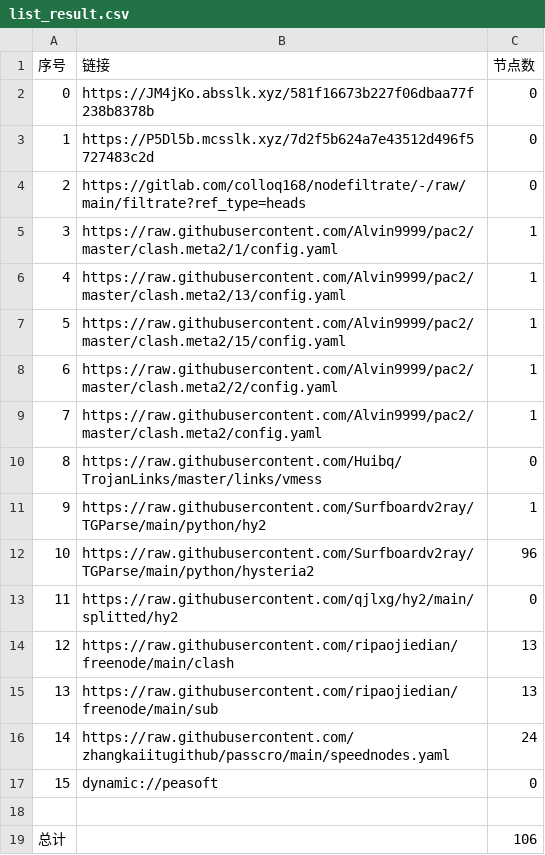
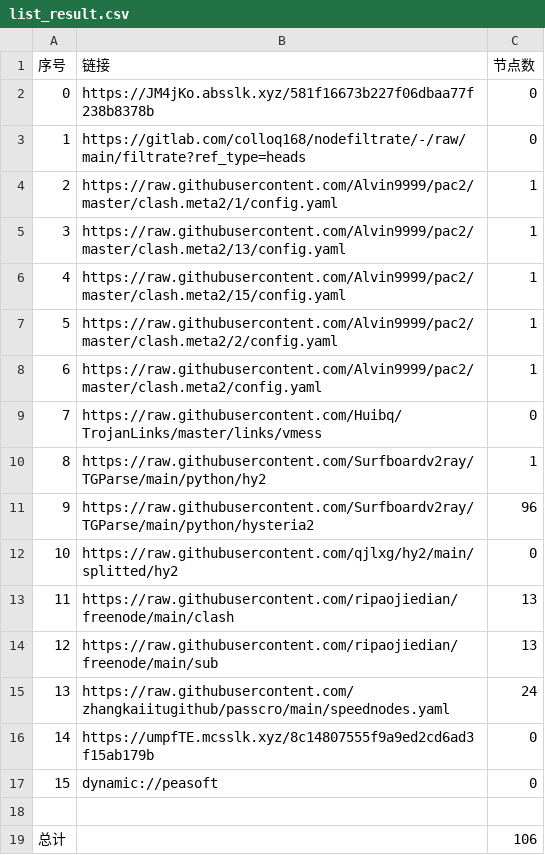
Before and after one commit to aquace/-dl, a CSV file: list_result.csv, drawn as a sheet; removed rows and columns are numbered as before the commit, all else as after; the diff names each change by its address in the sheet, - before the commit and + after, or states it on an @@ line.

```diff
--- a/list_result.csv
+++ b/list_result.csv
-row 3: 1 | https://P5Dl5b.mcsslk.xyz/7d2f5b624a7e43512d496f5727483c2d | 0
@@ column A (序号) renumbered between rows 3 and 15 @@
+row 16: 14 | https://umpfTE.mcsslk.xyz/8c14807555f9a9ed2cd6ad3f15ab179b | 0
```
Also changed, not shown: 22 other files.
